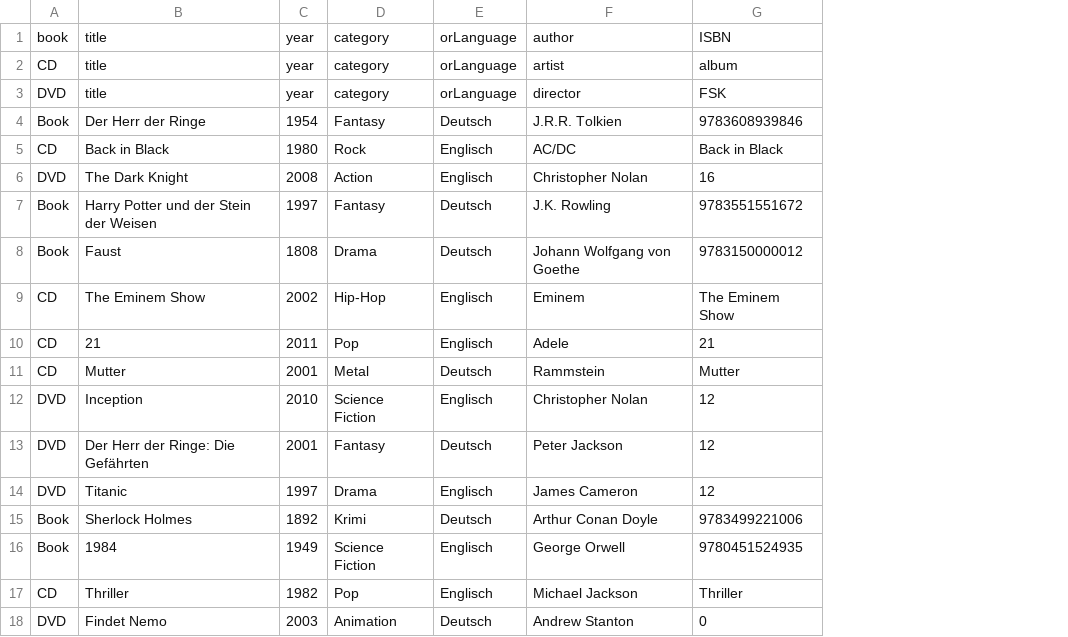
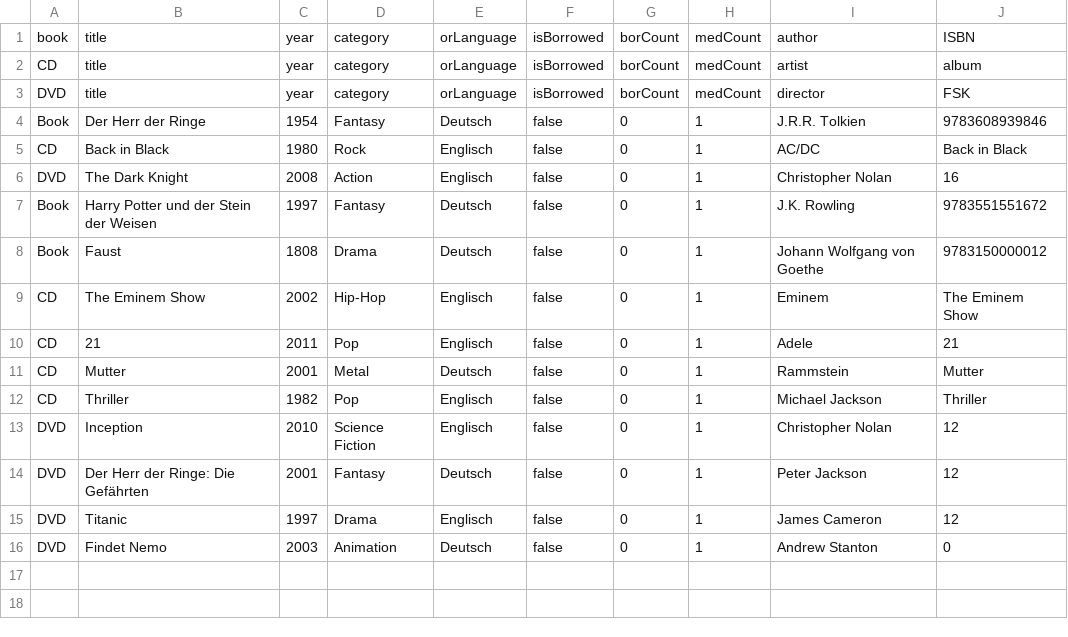
Before and after one commit to kerstin12345/LibraryManager, a CSV file: src/resources/media.csv, drawn as a sheet; removed rows and columns are numbered as before the commit, all else as after; the diff names each change by its address in the sheet, - before the commit and + after, or states it on an @@ line.

```diff
--- a/src/resources/media.csv
+++ b/src/resources/media.csv
+column F, rows 1-11: isBorrowed | isBorrowed | isBorrowed | false | false | false | false | false | false | false | false; rows 13-16: all false
+column G, rows 1-11: borCount | borCount | borCount | 0 | 0 | 0 | 0 | 0 | 0 | 0 | 0; rows 13-16: all 0
+column H, rows 1-11: medCount | medCount | medCount | 1 | 1 | 1 | 1 | 1 | 1 | 1 | 1; rows 13-16: all 1
@@ row 17 moved to row 12: CD @@
-row 15: Book | Sherlock Holmes | 1892 | Krimi | Deutsch | Arthur Conan Doyle | 9783499221006
-row 16: Book | 1984 | 1949 | Science Fiction | Englisch | George Orwell | 9780451524935
```
Also changed, not shown: 5 other files.
